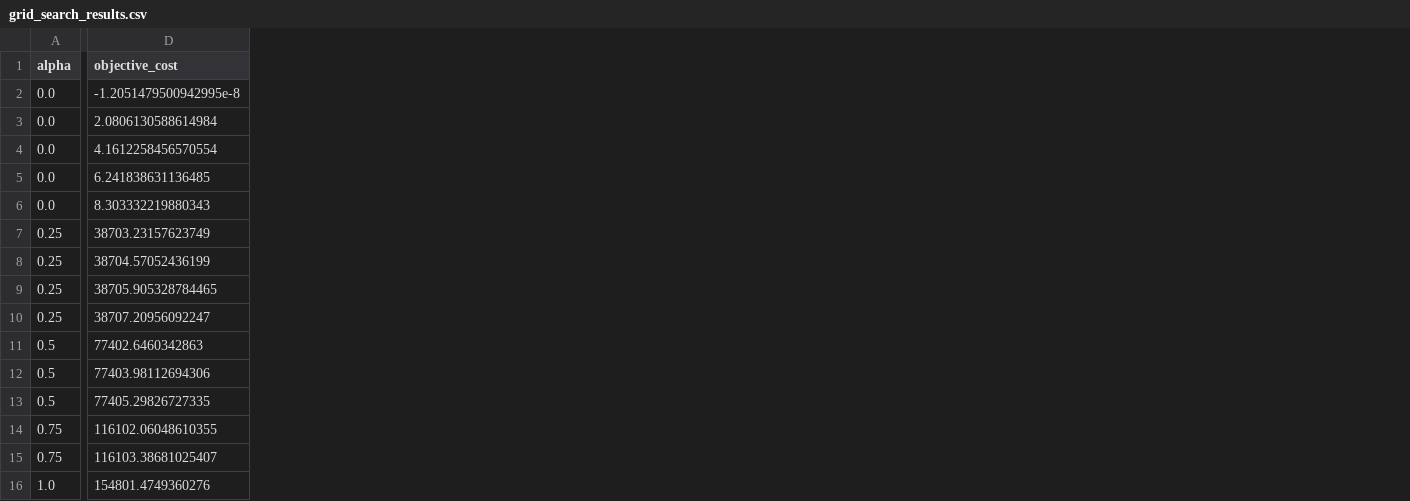
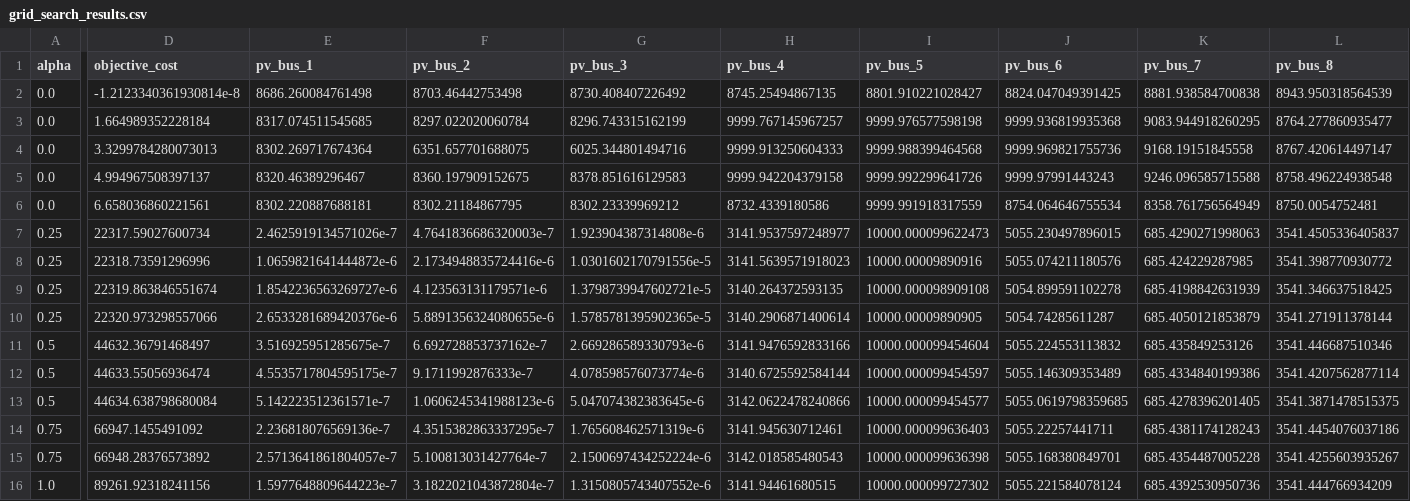
Before and after one commit to malo-lahogue/Optimization_Methods_Project, a CSV file: grid_search_results.csv, drawn as a sheet; only a part is shown, gaps mark what is left out; the diff covers the shown part only; the diff names each change by its address in the sheet, - before the commit and + after, or states it on an @@ line.

Commit message:
capacity added to the output of the grid search

```diff
--- a/grid_search_results.csv
+++ b/grid_search_results.csv
+column E (pv_bus_1), rows 2-16: 8686.260084761498 | 8317.074511545685 | 8302.269717674364 | 8320.46389296467 | 8302.220887688181 | 2.4625919134571026e-7 | 1.0659821641444872e-6 | 1.8542236563269727e-6 | 2.6533281689420376e-6 | 3.516925951285675e-7 | 4.5535717804595175e-7 | 5.142223512361571e-7 | 2.236818076569136e-7 | 2.5713641861804057e-7 | 1.5977648809644223e-7
+column F (pv_bus_2), rows 2-16: 8703.46442753498 | 8297.022020060784 | 6351.657701688075 | 8360.197909152675 | 8302.21184867795 | 4.7641836686320003e-7 | 2.1734948835724416e-6 | 4.123563131179571e-6 | 5.8891356324080655e-6 | 6.692728853737162e-7 | 9.1711992876333e-7 | 1.0606245341988123e-6 | 4.3515382863337295e-7 | 5.100813031427764e-7 | 3.1822021043872804e-7
+column G (pv_bus_3), rows 2-16: 8730.408407226492 | 8296.743315162199 | 6025.344801494716 | 8378.851616129583 | 8302.23339969212 | 1.923904387314808e-6 | 1.0301602170791556e-5 | 1.3798739947602721e-5 | 1.5785781395902365e-5 | 2.669286589330793e-6 | 4.078598576073774e-6 | 5.047074382383645e-6 | 1.765608462571319e-6 | 2.1500697434252224e-6 | 1.3150805743407552e-6
+column H (pv_bus_4), rows 2-16: 8745.25494867135 | 9999.767145967257 | 9999.913250604333 | 9999.942204379158 | 8732.4339180586 | 3141.9537597248977 | 3141.5639571918023 | 3140.264372593135 | 3140.2906871400614 | 3141.9476592833166 | 3140.6725592584144 | 3142.0622478240866 | 3141.945630712461 | 3142.018585480543 | 3141.94461680515
+column I (pv_bus_5), rows 2-16: 8801.910221028427 | 9999.976577598198 | 9999.988399464568 | 9999.992299641726 | 9999.991918317559 | 10000.000099622473 | 10000.00009890916 | 10000.000098909108 | 10000.00009890905 | 10000.000099454604 | 10000.000099454597 | 10000.000099454577 | 10000.000099636403 | 10000.000099636398 | 10000.000099727302
+column J (pv_bus_6), rows 2-16: 8824.047049391425 | 9999.936819935368 | 9999.969821755736 | 9999.97991443243 | 8754.064646755534 | 5055.230497896015 | 5055.074211180576 | 5054.899591102278 | 5054.74285611287 | 5055.224553113832 | 5055.146309353489 | 5055.0619798359685 | 5055.22257441711 | 5055.168380849701 | 5055.221584078124
+column K (pv_bus_7), rows 2-16: 8881.938584700838 | 9083.944918260295 | 9168.19151845558 | 9246.096585715588 | 8358.761756564949 | 685.4290271998063 | 685.424229287985 | 685.4198842631939 | 685.4050121853879 | 685.435849253126 | 685.4334840199386 | 685.4278396201405 | 685.4381174128243 | 685.4354487005228 | 685.4392530950736
+column L (pv_bus_8), rows 2-16: 8943.950318564539 | 8764.277860935477 | 8767.420614497147 | 8758.496224938548 | 8750.0054752481 | 3541.4505336405837 | 3541.398770930772 | 3541.346637518425 | 3541.271911378144 | 3541.446687510346 | 3541.4207562877114 | 3541.3871478515375 | 3541.4454076037186 | 3541.4255603935267 | 3541.444766934209
-D2 (objective_cost): -1.2051479500942995e-8
+D2 (objective_cost): -1.2123340361930814e-8
-D3 (objective_cost): 2.0806130588614984
+D3 (objective_cost): 1.664989352228184
-D4 (objective_cost): 4.1612258456570554
+D4 (objective_cost): 3.3299784280073013
-D5 (objective_cost): 6.241838631136485
+D5 (objective_cost): 4.994967508397137
-D6 (objective_cost): 8.303332219880343
+D6 (objective_cost): 6.658036860221561
-D7 (objective_cost): 38703.23157623749
+D7 (objective_cost): 22317.59027600734
-D8 (objective_cost): 38704.57052436199
+D8 (objective_cost): 22318.73591296996
-D9 (objective_cost): 38705.905328784465
+D9 (objective_cost): 22319.863846551674
-D10 (objective_cost): 38707.20956092247
+D10 (objective_cost): 22320.973298557066
-D11 (objective_cost): 77402.6460342863
+D11 (objective_cost): 44632.36791468497
-D12 (objective_cost): 77403.98112694306
+D12 (objective_cost): 44633.55056936474
-D13 (objective_cost): 77405.29826727335
+D13 (objective_cost): 44634.638798680084
-D14 (objective_cost): 116102.06048610355
+D14 (objective_cost): 66947.1455491092
-D15 (objective_cost): 116103.38681025407
+D15 (objective_cost): 66948.28376573892
-D16 (objective_cost): 154801.4749360276
+D16 (objective_cost): 89261.92318241156
```
Also changed, not shown: 10 added columns elsewhere in this file, 3 other files.
